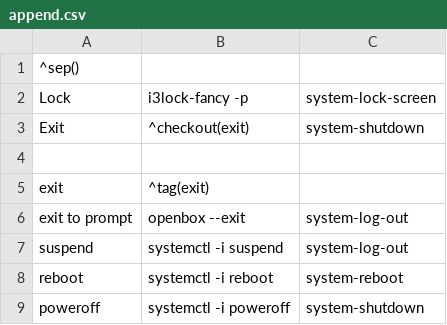
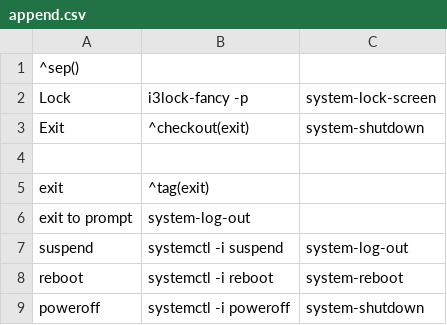
Before and after one commit to ulises-jeremias/dotfiles, a CSV file: common/config/jgmenu/append.csv, drawn as a sheet.

```diff
--- a/common/config/jgmenu/append.csv
+++ b/common/config/jgmenu/append.csv
@@ -5,3 +5,3 @@ Exit,^checkout(exit),system-shutdown
 exit,^tag(exit)
-exit to prompt,openbox --exit,system-log-out
+exit to prompt,system-log-out
 suspend,systemctl -i suspend,system-log-out
```
Also changed, not shown: 3 other files.
